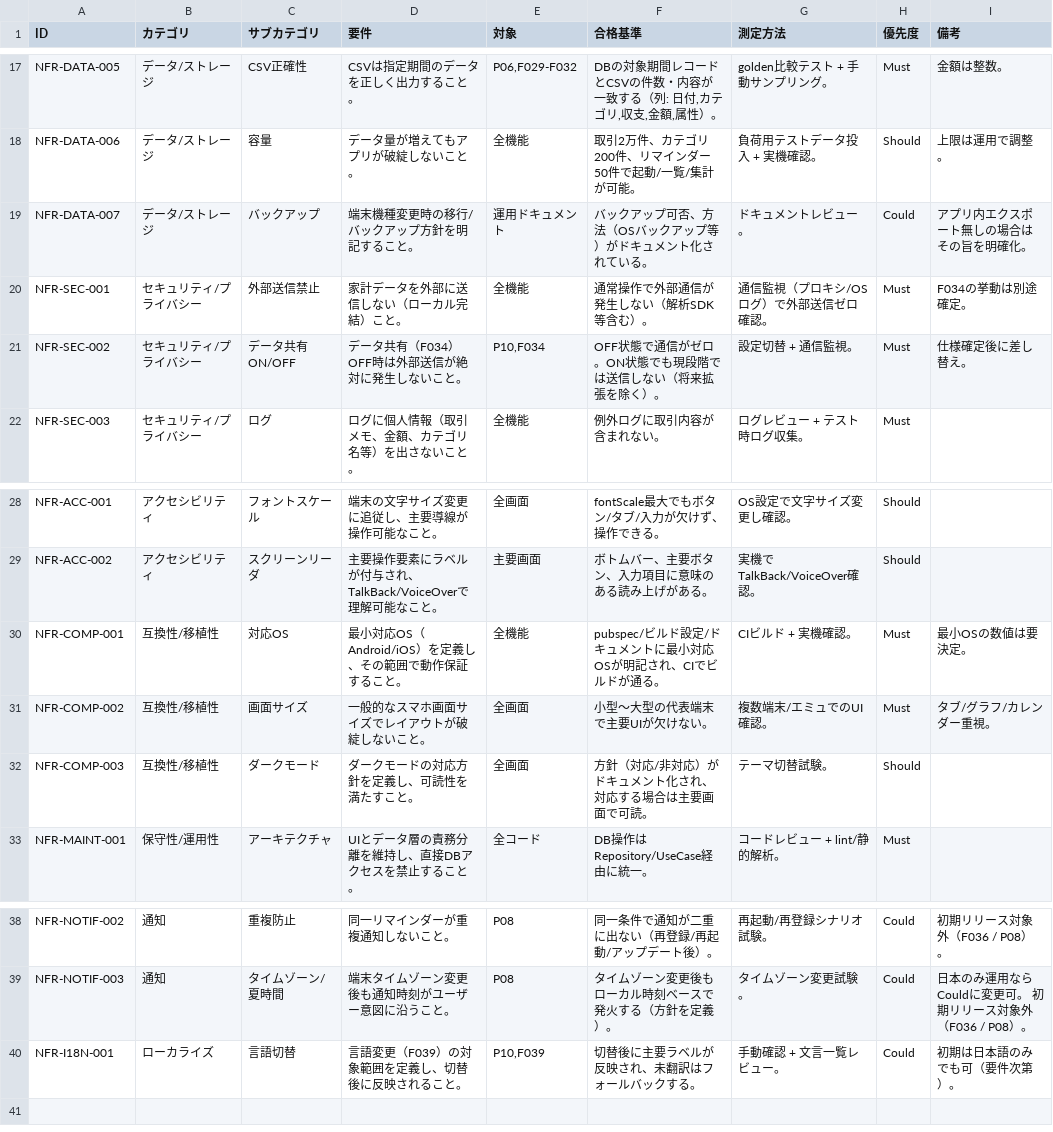
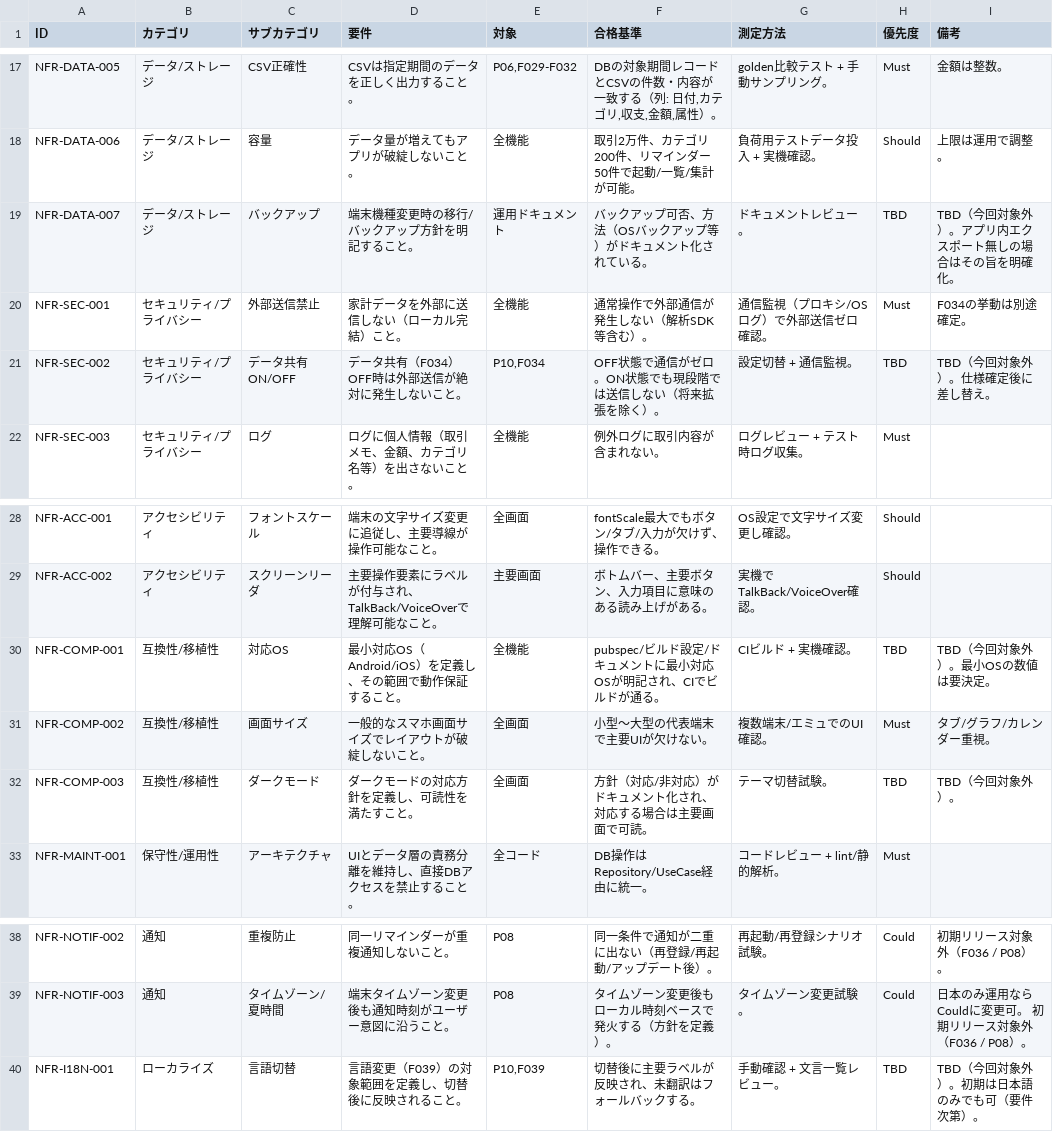
Before and after one commit to shinji1095/kakeibo, a CSV file: docs/04_非機能要件.csv, drawn as a sheet; only a part is shown, gaps mark what is left out.

```diff
--- a/docs/04_非機能要件.csv
+++ b/docs/04_非機能要件.csv
@@ -18,5 +18,5 @@ NFR-DATA-005,データ/ストレージ,CSV正確性,CSVは指定期間のデー
 NFR-DATA-006,データ/ストレージ,容量,データ量が増えてもアプリが破綻しないこと。,全機能,取引2万件、カテゴリ200件、リマインダー50件で起動/一覧/集計が可能。,負荷用テストデータ投入 + 実機確認。,Should,上限は運用で調整。
-NFR-DATA-007,データ/ストレージ,バックアップ,端末機種変更時の移行/バックアップ方針を明記すること。,運用ドキュメント,バックアップ可否、方法（OSバックアップ等）がドキュメント化されている。,ドキュメントレビュー。,Could,アプリ内エクスポート無しの場合はその旨を明確化。
+NFR-DATA-007,データ/ストレージ,バックアップ,端末機種変更時の移行/バックアップ方針を明記すること。,運用ドキュメント,バックアップ可否、方法（OSバックアップ等）がドキュメント化されている。,ドキュメントレビュー。,TBD,TBD（今回対象外）。アプリ内エクスポート無しの場合はその旨を明確化。
 NFR-SEC-001,セキュリティ/プライバシー,外部送信禁止,家計データを外部に送信しない（ローカル完結）こと。,全機能,通常操作で外部通信が発生しない（解析SDK等含む）。,通信監視（プロキシ/OSログ）で外部送信ゼロ確認。,Must,F034の挙動は別途確定。
-NFR-SEC-002,セキュリティ/プライバシー,データ共有ON/OFF,データ共有（F034）OFF時は外部送信が絶対に発生しないこと。,"P10,F034",OFF状態で通信がゼロ。ON状態でも現段階では送信しない（将来拡張を除く）。,設定切替 + 通信監視。,Must,仕様確定後に差し替え。
+NFR-SEC-002,セキュリティ/プライバシー,データ共有ON/OFF,データ共有（F034）OFF時は外部送信が絶対に発生しないこと。,"P10,F034",OFF状態で通信がゼロ。ON状態でも現段階では送信しない（将来拡張を除く）。,設定切替 + 通信監視。,TBD,TBD（今回対象外）。仕様確定後に差し替え。
 NFR-SEC-003,セキュリティ/プライバシー,ログ,ログに個人情報（取引メモ、金額、カテゴリ名等）を出さないこと。,全機能,例外ログに取引内容が含まれない。,ログレビュー + テスト時ログ収集。,Must,
@@ -29,5 +29,5 @@ NFR-ACC-001,アクセシビリティ,フォントスケール,端末の文字サ
 NFR-ACC-002,アクセシビリティ,スクリーンリーダ,主要操作要素にラベルが付与され、TalkBack/VoiceOverで理解可能なこと。,主要画面,ボトムバー、主要ボタン、入力項目に意味のある読み上げがある。,実機でTalkBack/VoiceOver確認。,Should,
-NFR-COMP-001,互換性/移植性,対応OS,最小対応OS（Android/iOS）を定義し、その範囲で動作保証すること。,全機能,pubspec/ビルド設定/ドキュメントに最小対応OSが明記され、CIでビルドが通る。,CIビルド + 実機確認。,Must,最小OSの数値は要決定。
+NFR-COMP-001,互換性/移植性,対応OS,最小対応OS（Android/iOS）を定義し、その範囲で動作保証すること。,全機能,pubspec/ビルド設定/ドキュメントに最小対応OSが明記され、CIでビルドが通る。,CIビルド + 実機確認。,TBD,TBD（今回対象外）。最小OSの数値は要決定。
 NFR-COMP-002,互換性/移植性,画面サイズ,一般的なスマホ画面サイズでレイアウトが破綻しないこと。,全画面,小型〜大型の代表端末で主要UIが欠けない。,複数端末/エミュでのUI確認。,Must,タブ/グラフ/カレンダー重視。
-NFR-COMP-003,互換性/移植性,ダークモード,ダークモードの対応方針を定義し、可読性を満たすこと。,全画面,方針（対応/非対応）がドキュメント化され、対応する場合は主要画面で可読。,テーマ切替試験。,Should,
+NFR-COMP-003,互換性/移植性,ダークモード,ダークモードの対応方針を定義し、可読性を満たすこと。,全画面,方針（対応/非対応）がドキュメント化され、対応する場合は主要画面で可読。,テーマ切替試験。,TBD,TBD（今回対象外）。
 NFR-MAINT-001,保守性/運用性,アーキテクチャ,UIとデータ層の責務分離を維持し、直接DBアクセスを禁止すること。,全コード,DB操作はRepository/UseCase経由に統一。,コードレビュー + lint/静的解析。,Must,
@@ -39,2 +39,2 @@ NFR-NOTIF-002,通知,重複防止,同一リマインダーが重複通知しな
 NFR-NOTIF-003,通知,タイムゾーン/夏時間,端末タイムゾーン変更後も通知時刻がユーザー意図に沿うこと。,P08,タイムゾーン変更後もローカル時刻ベースで発火する（方針を定義）。,タイムゾーン変更試験。,Could,日本のみ運用ならCouldに変更可。 初期リリース対象外（F036 / P08）。
-NFR-I18N-001,ローカライズ,言語切替,言語変更（F039）の対象範囲を定義し、切替後に反映されること。,"P10,F039",切替後に主要ラベルが反映され、未翻訳はフォールバックする。,手動確認 + 文言一覧レビュー。,Could,初期は日本語のみでも可（要件次第）。
+NFR-I18N-001,ローカライズ,言語切替,言語変更（F039）の対象範囲を定義し、切替後に反映されること。,"P10,F039",切替後に主要ラベルが反映され、未翻訳はフォールバックする。,手動確認 + 文言一覧レビュー。,TBD,TBD（今回対象外）。初期は日本語のみでも可（要件次第）。
```
Also changed, not shown: docs/01_画面リスト.csv, docs/02_機能要件定義.csv, 46 other files.
